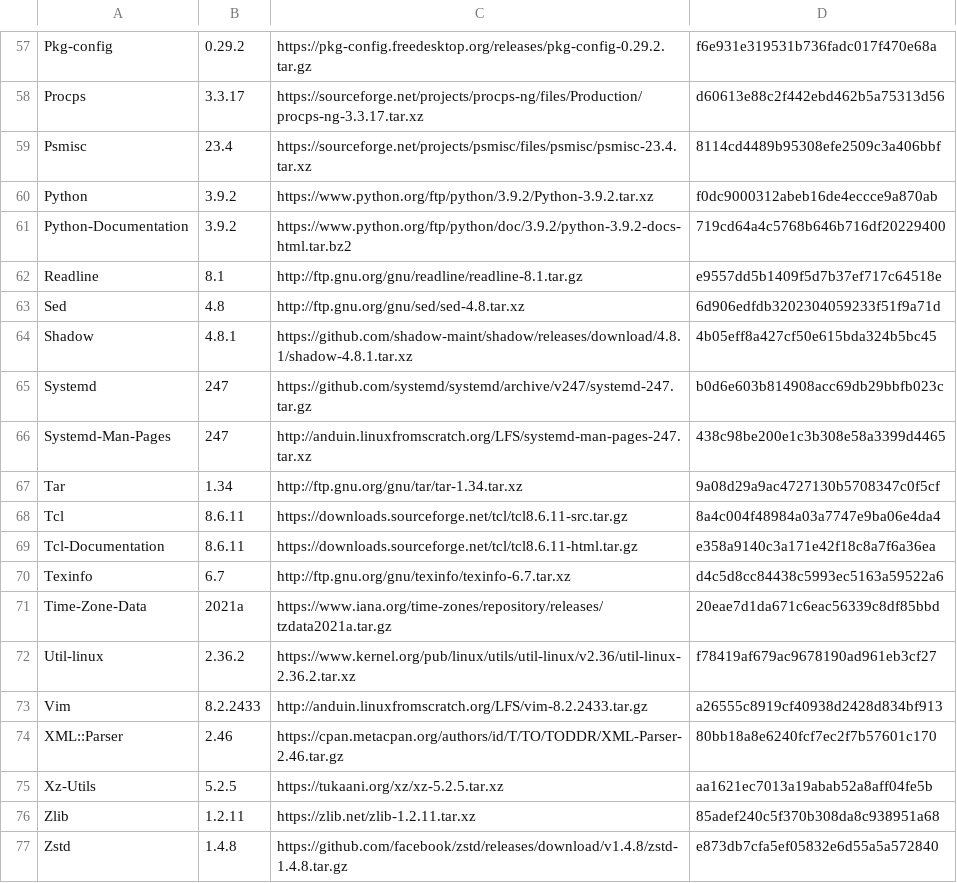
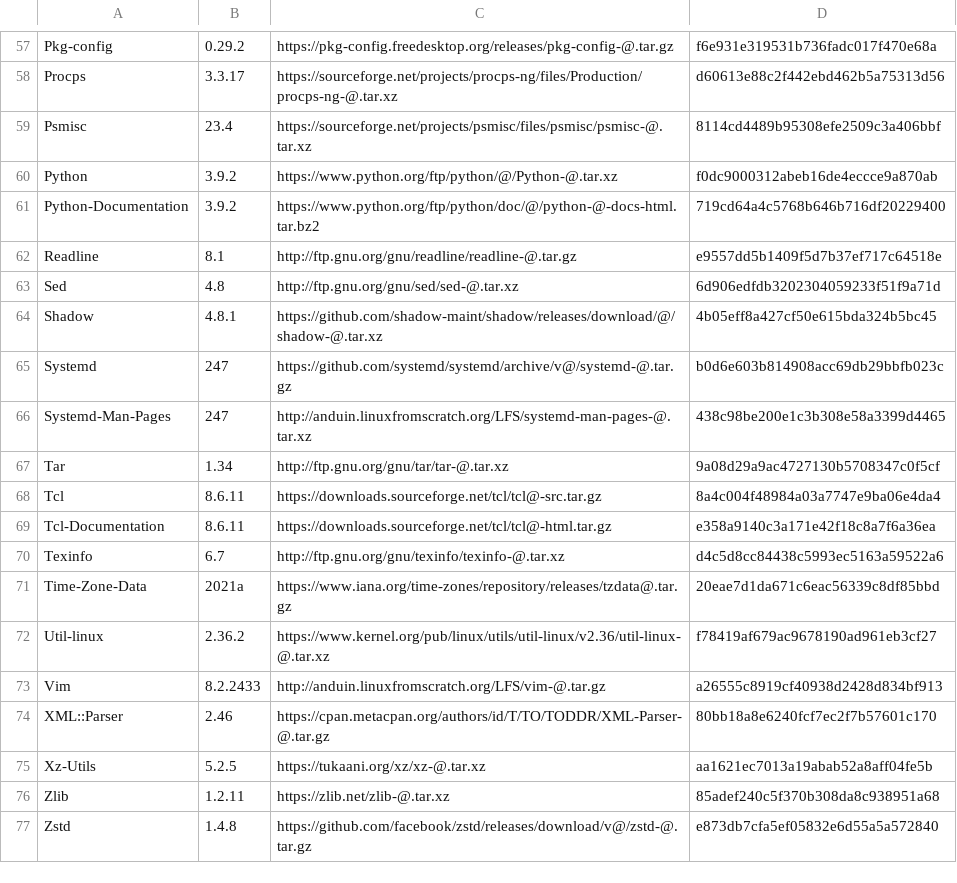
Before and after one commit to clobrano/Linux-From-Scratch, a CSV file: packages.csv, drawn as a sheet; only a part is shown, gaps mark what is left out; the diff covers the shown part only; the diff names each change by its address in the sheet, - before the commit and + after, or states it on an @@ line.

```diff
--- a/packages.csv
+++ b/packages.csv
-C57: https://pkg-config.freedesktop.org/releases/pkg-config-0.29.2.tar.gz
+C57: https://pkg-config.freedesktop.org/releases/pkg-config-@.tar.gz
-C58: https://sourceforge.net/projects/procps-ng/files/Production/procps-ng-3.3.17.tar.xz
+C58: https://sourceforge.net/projects/procps-ng/files/Production/procps-ng-@.tar.xz
-C59: https://sourceforge.net/projects/psmisc/files/psmisc/psmisc-23.4.tar.xz
+C59: https://sourceforge.net/projects/psmisc/files/psmisc/psmisc-@.tar.xz
-C60: https://www.python.org/ftp/python/3.9.2/Python-3.9.2.tar.xz
+C60: https://www.python.org/ftp/python/@/Python-@.tar.xz
-C61: https://www.python.org/ftp/python/doc/3.9.2/python-3.9.2-docs-html.tar.bz2
+C61: https://www.python.org/ftp/python/doc/@/python-@-docs-html.tar.bz2
-C62: http://ftp.gnu.org/gnu/readline/readline-8.1.tar.gz
+C62: http://ftp.gnu.org/gnu/readline/readline-@.tar.gz
-C63: http://ftp.gnu.org/gnu/sed/sed-4.8.tar.xz
+C63: http://ftp.gnu.org/gnu/sed/sed-@.tar.xz
-C64: https://github.com/shadow-maint/shadow/releases/download/4.8.1/shadow-4.8.1.tar.xz
+C64: https://github.com/shadow-maint/shadow/releases/download/@/shadow-@.tar.xz
-C65: https://github.com/systemd/systemd/archive/v247/systemd-247.tar.gz
+C65: https://github.com/systemd/systemd/archive/v@/systemd-@.tar.gz
-C66: http://anduin.linuxfromscratch.org/LFS/systemd-man-pages-247.tar.xz
+C66: http://anduin.linuxfromscratch.org/LFS/systemd-man-pages-@.tar.xz
-C67: http://ftp.gnu.org/gnu/tar/tar-1.34.tar.xz
+C67: http://ftp.gnu.org/gnu/tar/tar-@.tar.xz
-C68: https://downloads.sourceforge.net/tcl/tcl8.6.11-src.tar.gz
+C68: https://downloads.sourceforge.net/tcl/tcl@-src.tar.gz
-C69: https://downloads.sourceforge.net/tcl/tcl8.6.11-html.tar.gz
+C69: https://downloads.sourceforge.net/tcl/tcl@-html.tar.gz
-C70: http://ftp.gnu.org/gnu/texinfo/texinfo-6.7.tar.xz
+C70: http://ftp.gnu.org/gnu/texinfo/texinfo-@.tar.xz
-C71: https://www.iana.org/time-zones/repository/releases/tzdata2021a.tar.gz
+C71: https://www.iana.org/time-zones/repository/releases/tzdata@.tar.gz
-C72: https://www.kernel.org/pub/linux/utils/util-linux/v2.36/util-linux-2.36.2.tar.xz
+C72: https://www.kernel.org/pub/linux/utils/util-linux/v2.36/util-linux-@.tar.xz
-C73: http://anduin.linuxfromscratch.org/LFS/vim-8.2.2433.tar.gz
+C73: http://anduin.linuxfromscratch.org/LFS/vim-@.tar.gz
-C74: https://cpan.metacpan.org/authors/id/T/TO/TODDR/XML-Parser-2.46.tar.gz
+C74: https://cpan.metacpan.org/authors/id/T/TO/TODDR/XML-Parser-@.tar.gz
-C75: https://tukaani.org/xz/xz-5.2.5.tar.xz
+C75: https://tukaani.org/xz/xz-@.tar.xz
-C76: https://zlib.net/zlib-1.2.11.tar.xz
+C76: https://zlib.net/zlib-@.tar.xz
-C77: https://github.com/facebook/zstd/releases/download/v1.4.8/zstd-1.4.8.tar.gz
+C77: https://github.com/facebook/zstd/releases/download/v@/zstd-@.tar.gz
```
Also changed, not shown: 59 edited cells elsewhere in this file, 1 other file.
